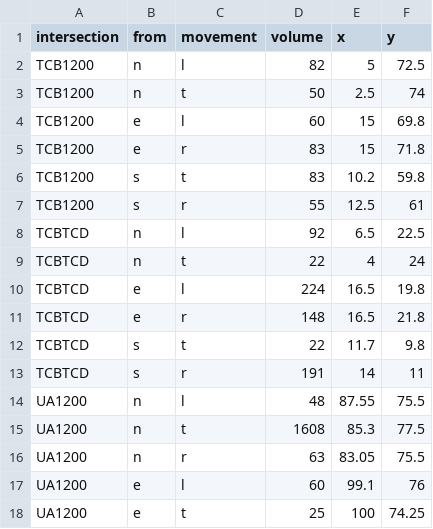
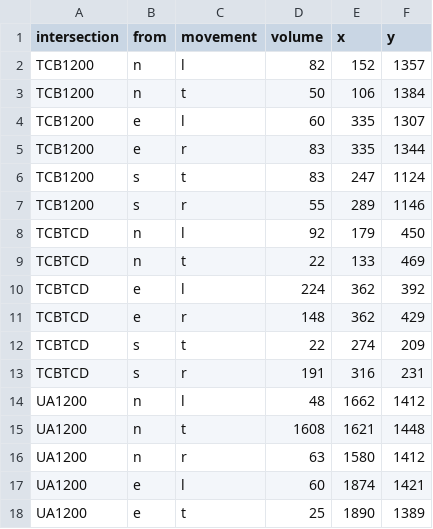
Before and after one commit to atchley-sha/664TP, a CSV file: data/traffic_counts_long.csv, drawn as a sheet; only a part is shown; the diff covers the shown part only.

```diff
--- a/data/traffic_counts_long.csv
+++ b/data/traffic_counts_long.csv
@@ -1,18 +1,18 @@
 intersection,from,movement,volume,x,y
-TCB1200,n,l,82,5,72.5
-TCB1200,n,t,50,2.5,74
-TCB1200,e,l,60,15,69.8
-TCB1200,e,r,83,15,71.8
-TCB1200,s,t,83,10.2,59.8
-TCB1200,s,r,55,12.5,61
-TCBTCD,n,l,92,6.5,22.5
-TCBTCD,n,t,22,4,24
-TCBTCD,e,l,224,16.5,19.8
-TCBTCD,e,r,148,16.5,21.8
-TCBTCD,s,t,22,11.7,9.8
-TCBTCD,s,r,191,14,11
-UA1200,n,l,48,87.55,75.5
-UA1200,n,t,1608,85.3,77.5
-UA1200,n,r,63,83.05,75.5
-UA1200,e,l,60,99.1,76
-UA1200,e,t,25,100,74.25
+TCB1200,n,l,82,152,1357
+TCB1200,n,t,50,106,1384
+TCB1200,e,l,60,335,1307
+TCB1200,e,r,83,335,1344
+TCB1200,s,t,83,247,1124
+TCB1200,s,r,55,289,1146
+TCBTCD,n,l,92,179,450
+TCBTCD,n,t,22,133,469
+TCBTCD,e,l,224,362,392
+TCBTCD,e,r,148,362,429
+TCBTCD,s,t,22,274,209
+TCBTCD,s,r,191,316,231
+UA1200,n,l,48,1662,1412
+UA1200,n,t,1608,1621,1448
+UA1200,n,r,63,1580,1412
+UA1200,e,l,60,1874,1421
+UA1200,e,t,25,1890,1389
```
Also changed, not shown: 38 edited cells elsewhere in this file, 3 other files.
